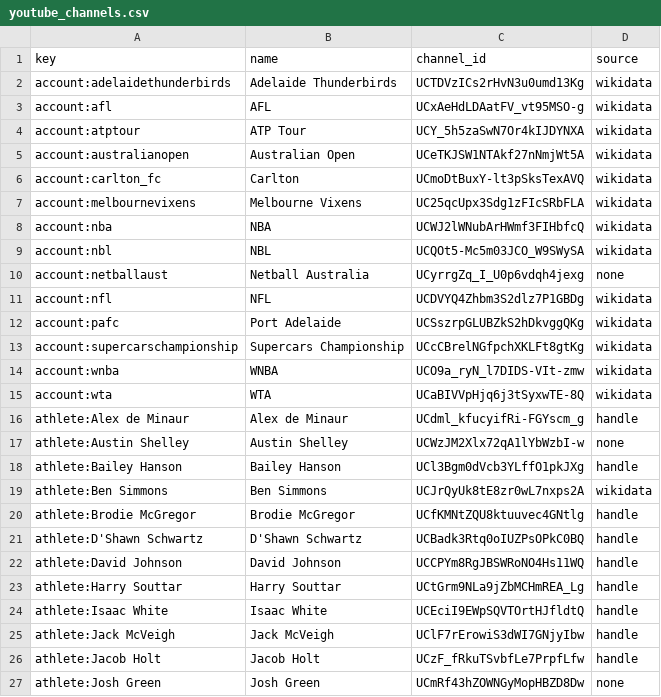
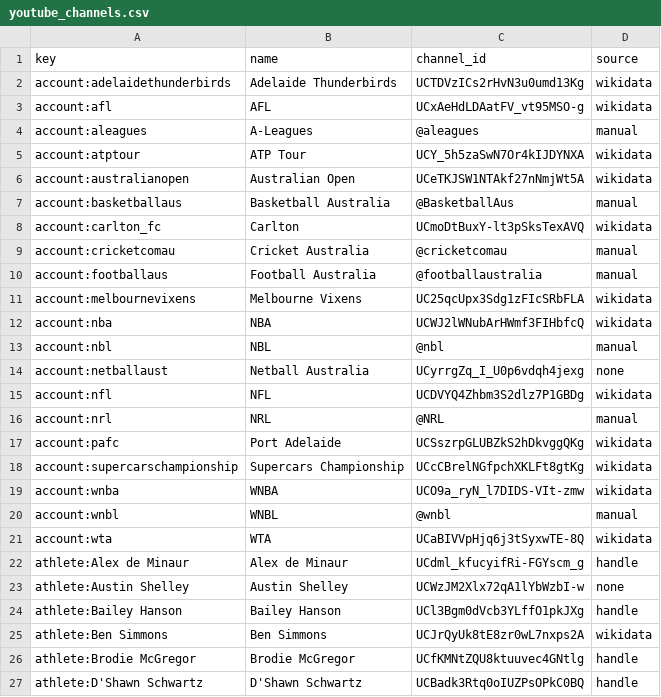
Before and after one commit to YosemiteDan/SocialRankingsV2, a CSV file: data/youtube_channels.csv, drawn as a sheet; only a part is shown; the shorter side is filled out with more unchanged rows.

```diff
--- a/data/youtube_channels.csv
+++ b/data/youtube_channels.csv
@@ -3,10 +3,15 @@ account:adelaidethunderbirds,Adelaide Thunderbirds,UCTDVzICs2rHvN3u0umd13Kg,wiki
 account:afl,AFL,UCxAeHdLDAatFV_vt95MSO-g,wikidata
+account:aleagues,A-Leagues,@aleagues,manual
 account:atptour,ATP Tour,UCY_5h5zaSwN7Or4kIJDYNXA,wikidata
 account:australianopen,Australian Open,UCeTKJSW1NTAkf27nNmjWt5A,wikidata
+account:basketballaus,Basketball Australia,@BasketballAus,manual
 account:carlton_fc,Carlton,UCmoDtBuxY-lt3pSksTexAVQ,wikidata
+account:cricketcomau,Cricket Australia,@cricketcomau,manual
+account:footballaus,Football Australia,@footballaustralia,manual
 account:melbournevixens,Melbourne Vixens,UC25qcUpx3Sdg1zFIcSRbFLA,wikidata
 account:nba,NBA,UCWJ2lWNubArHWmf3FIHbfcQ,wikidata
-account:nbl,NBL,UCQOt5-Mc5m03JCO_W9SWySA,wikidata
+account:nbl,NBL,@nbl,manual
 account:netballaust,Netball Australia,UCyrrgZq_I_U0p6vdqh4jexg,none
 account:nfl,NFL,UCDVYQ4Zhbm3S2dlz7P1GBDg,wikidata
+account:nrl,NRL,@NRL,manual
 account:pafc,Port Adelaide,UCSszrpGLUBZkS2hDkvggQKg,wikidata
@@ -14,2 +19,3 @@ account:supercarschampionship,Supercars Championship,UCcCBrelNGfpchXKLFt8gtKg,wi
 account:wnba,WNBA,UCO9a_ryN_l7DIDS-VIt-zmw,wikidata
+account:wnbl,WNBL,@wnbl,manual
 account:wta,WTA,UCaBIVVpHjq6j3tSyxwTE-8Q,wikidata
```
Also changed, not shown: 3 other files.
